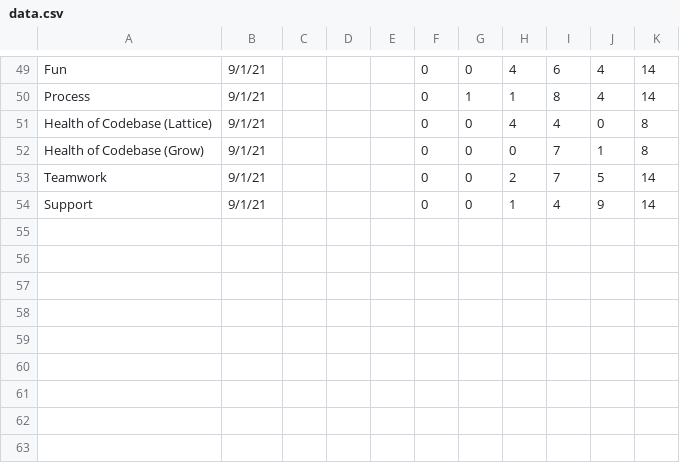
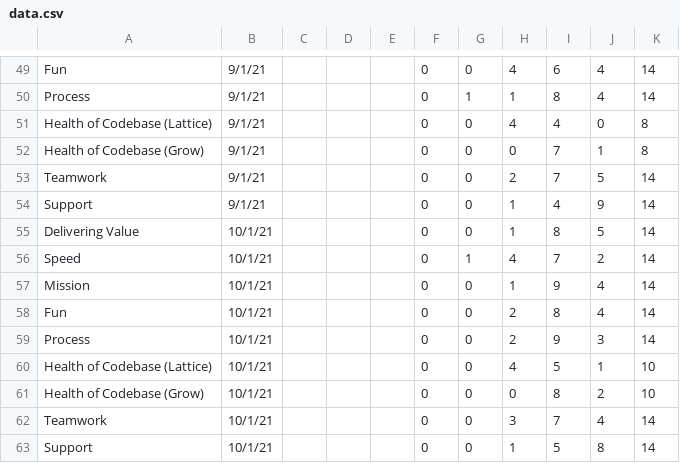
Before and after one commit to covlllp/team_health_check, a CSV file: data.csv, drawn as a sheet; only a part is shown, gaps mark what is left out; the diff names each change by its address in the sheet, - before the commit and + after, or states it on an @@ line.

```diff
--- a/data.csv
+++ b/data.csv
+row 55: Delivering Value | 10/1/21 |  |  |  | 0 | 0 | 1 | 8 | 5 | 14
+row 56: Speed | 10/1/21 |  |  |  | 0 | 1 | 4 | 7 | 2 | 14
+row 57: Mission | 10/1/21 |  |  |  | 0 | 0 | 1 | 9 | 4 | 14
+row 58: Fun | 10/1/21 |  |  |  | 0 | 0 | 2 | 8 | 4 | 14
+row 59: Process | 10/1/21 |  |  |  | 0 | 0 | 2 | 9 | 3 | 14
+row 60: Health of Codebase (Lattice) | 10/1/21 |  |  |  | 0 | 0 | 4 | 5 | 1 | 10
+row 61: Health of Codebase (Grow) | 10/1/21 |  |  |  | 0 | 0 | 0 | 8 | 2 | 10
+row 62: Teamwork | 10/1/21 |  |  |  | 0 | 0 | 3 | 7 | 4 | 14
+row 63: Support | 10/1/21 |  |  |  | 0 | 0 | 1 | 5 | 8 | 14
```
Also changed, not shown: 1 other file.
